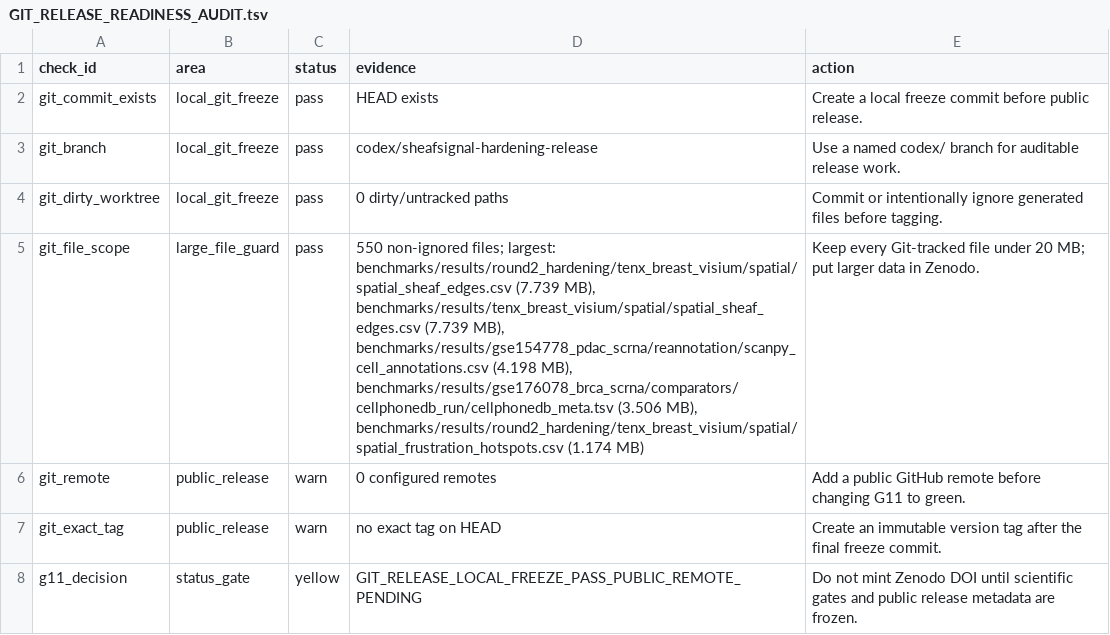
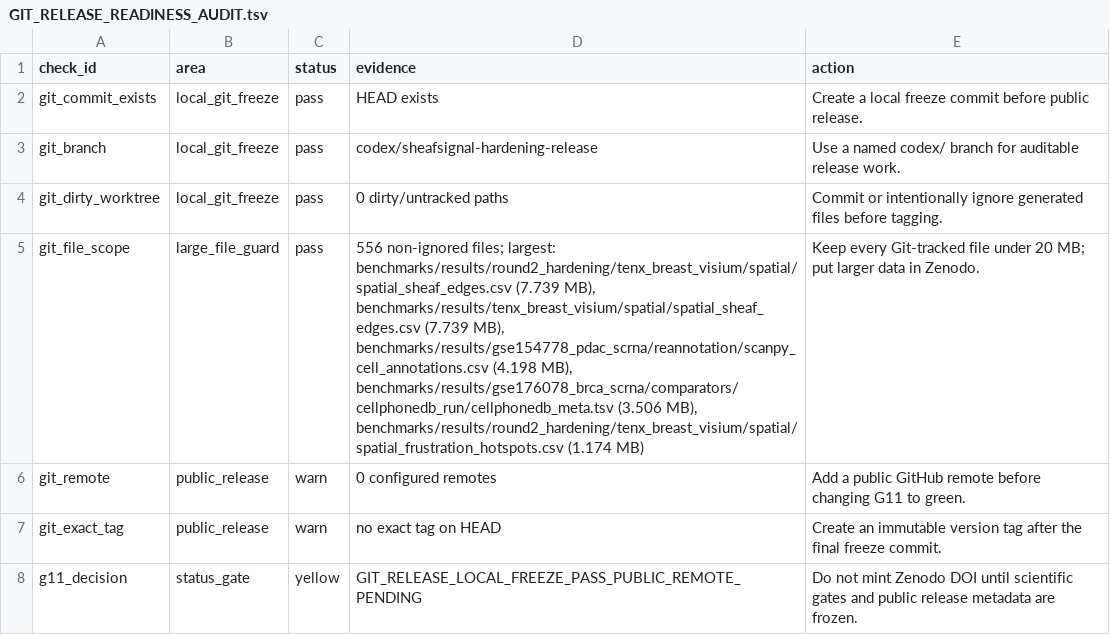
Before and after one commit to healthgreat/SheafSignal, a TSV file: release/GIT_RELEASE_READINESS_AUDIT.tsv, drawn as a sheet; the diff names each change by its address in the sheet, - before the commit and + after, or states it on an @@ line.

```diff
--- a/release/GIT_RELEASE_READINESS_AUDIT.tsv
+++ b/release/GIT_RELEASE_READINESS_AUDIT.tsv
-D5 (evidence): 550 non-ignored files;…
+D5 (evidence): 556 non-ignored files;…
```
Also changed, not shown: manuscript/IF20_50_SUPPLEMENTATION_PLAN.tsv, 12 other files.
